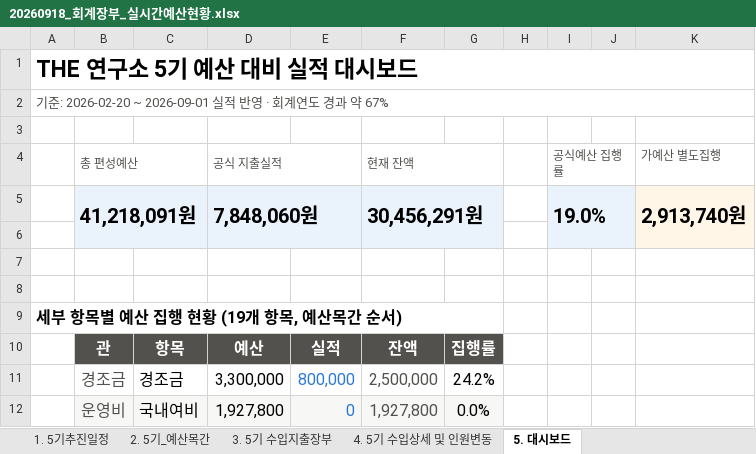
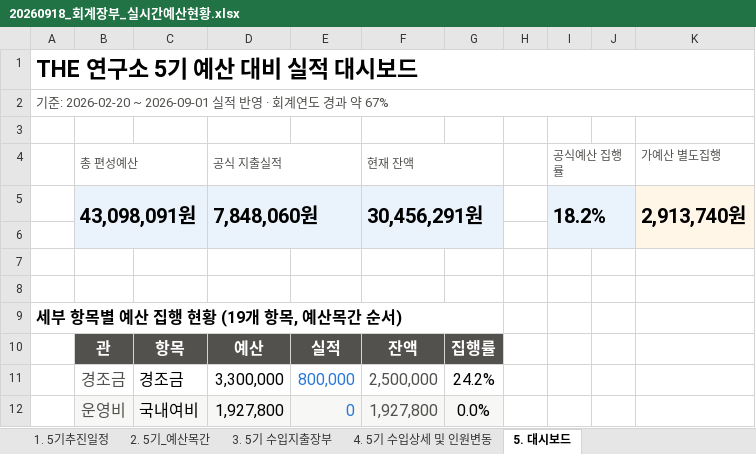
Before and after one commit to 5418018/the-lab-budget, an Excel workbook: 20260918_회계장부_실시간예산현황.xlsx, sheet 5. 대시보드, drawn as a sheet; only a part is shown; values as stored, in another font and other column widths than the file's, no borders; conditional formats not drawn; the diff names each change by its address in the sheet, - before the commit and + after, or states it on an @@ line.

```diff
--- a/20260918_회계장부_실시간예산현황.xlsx (sheet 5. 대시보드)
+++ b/20260918_회계장부_실시간예산현황.xlsx (sheet 5. 대시보드)
-B5 (총 편성예산): 41,218,091원
+B5 (총 편성예산): 43,098,091원
-I5 (공식예산 집행률): 19.0%
+I5 (공식예산 집행률): 18.2%
```
Also changed, not shown: sheet 2. 5기_예산목간, sheet 4. 5기 수입상세 및 인원변동, sheet 1. 5기추진일정, sheet 3. 5기 수입지출장부.
